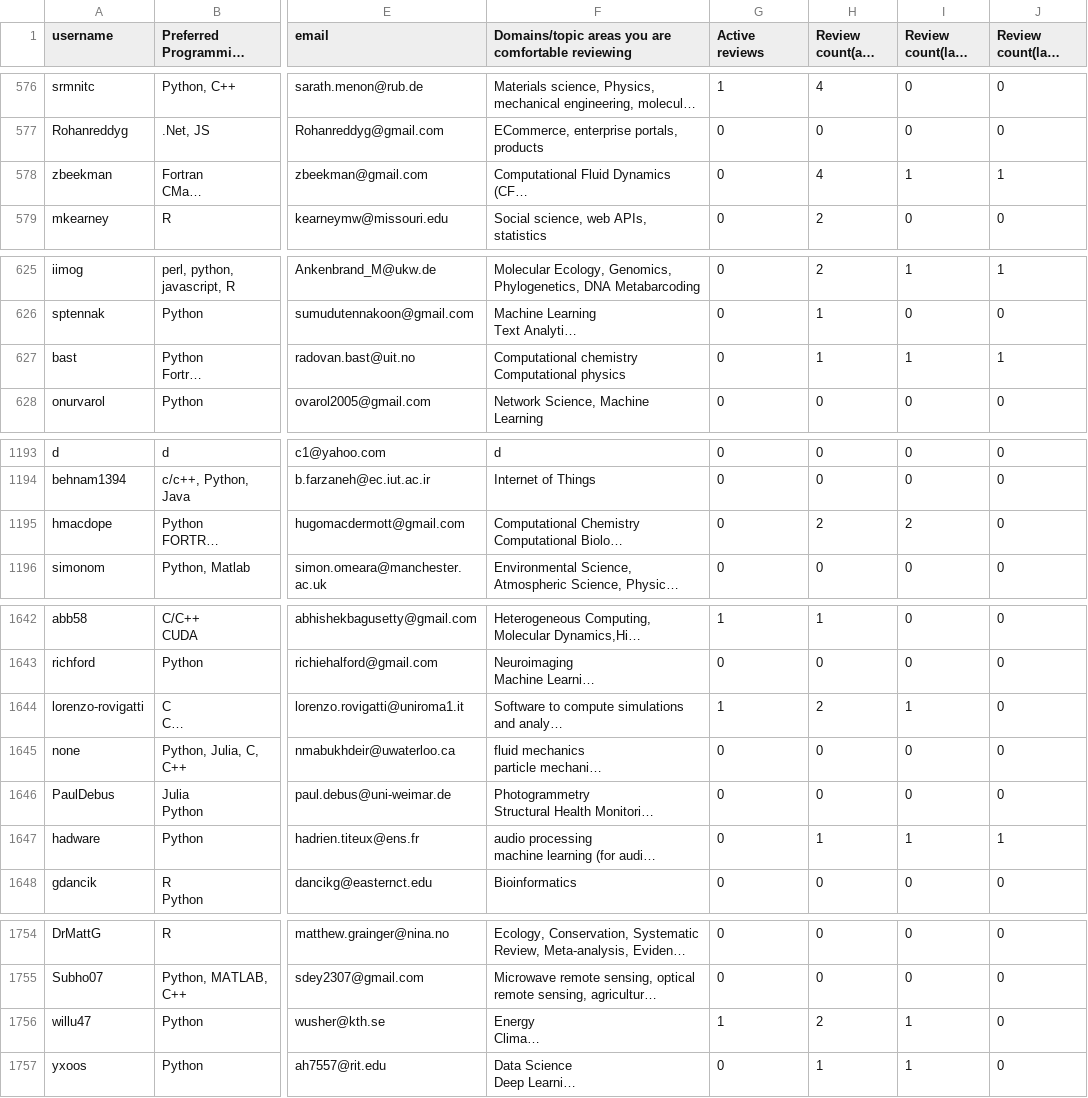
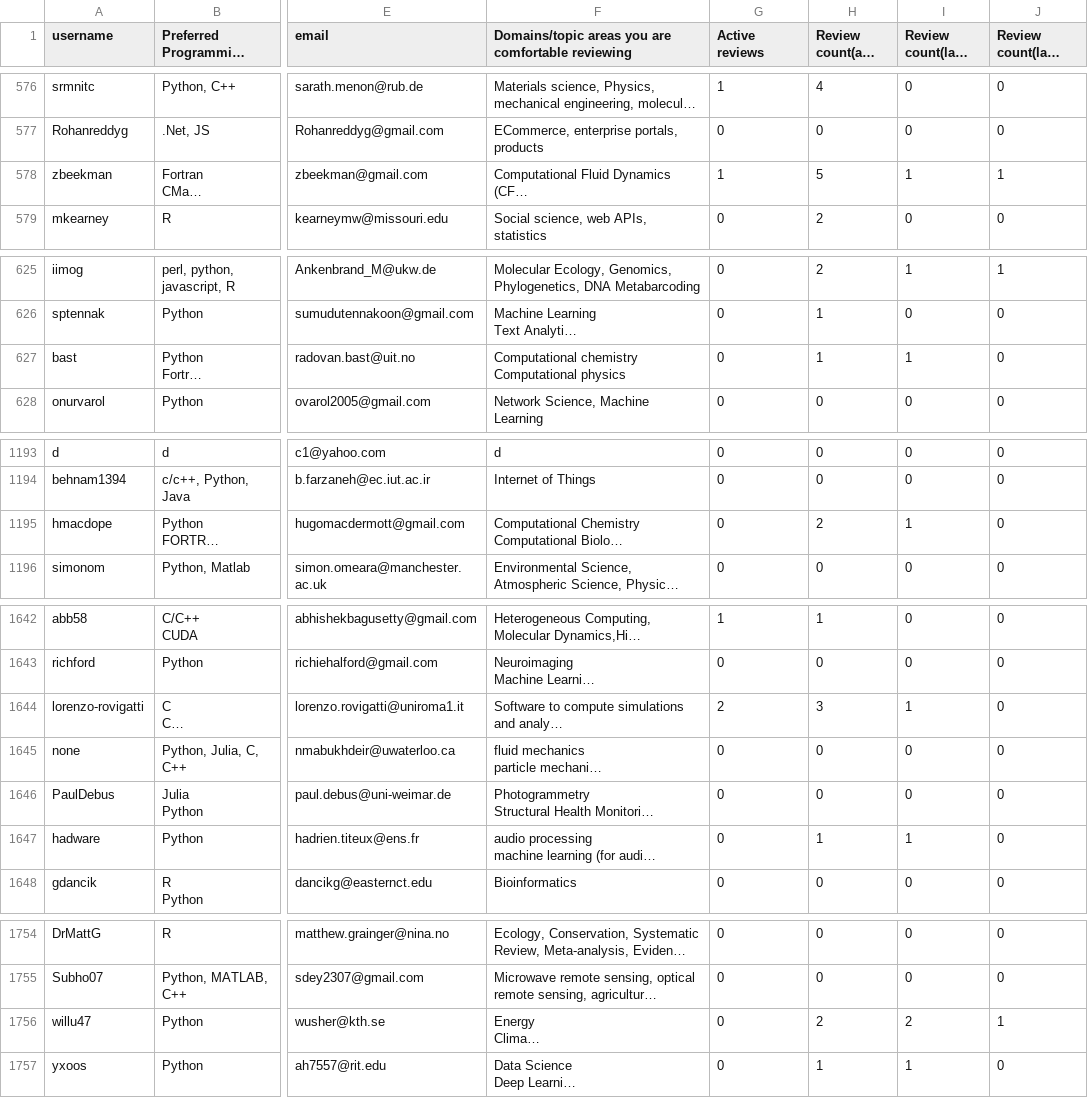
Before and after one commit to arjunsavel/CV, a CSV file: scripts/test.csv, drawn as a sheet; only a part is shown, gaps mark what is left out; long unchanged cells end in …; the diff covers the shown part only; the diff names each change by its address in the sheet, - before the commit and + after, or states it on an @@ line.

```diff
--- a/scripts/test.csv
+++ b/scripts/test.csv
-G578 (Active reviews): 0
+G578 (Active reviews): 1
-H578 (Review count(all time)): 4
+H578 (Review count(all time)): 5
-J627 (Review count(last quarter)): 1
+J627 (Review count(last quarter)): 0
-I1195 (Review count(last year)): 2
+I1195 (Review count(last year)): 1
-G1644 (Active reviews): 1
+G1644 (Active reviews): 2
-H1644 (Review count(all time)): 2
+H1644 (Review count(all time)): 3
-J1647 (Review count(last quarter)): 1
+J1647 (Review count(last quarter)): 0
-G1756 (Active reviews): 1
+G1756 (Active reviews): 0
-I1756 (Review count(last year)): 1
+I1756 (Review count(last year)): 2
-J1756 (Review count(last quarter)): 0
+J1756 (Review count(last quarter)): 1
```
Also changed, not shown: 3 edited cells elsewhere in this file.
